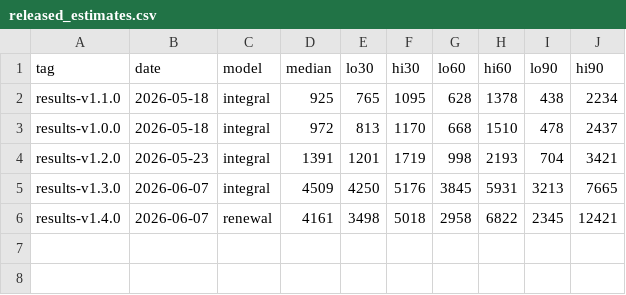
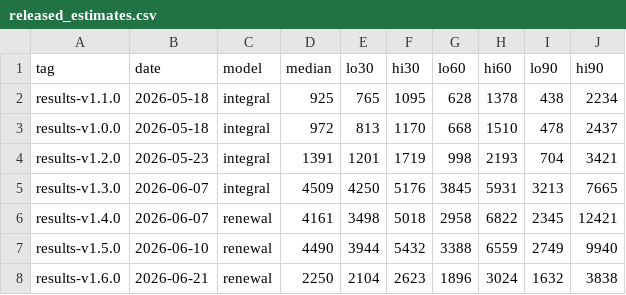
Before and after one commit to epiforecasts/BVDOutbreakSize, a CSV file: data/released_estimates.csv, drawn as a sheet; the diff names each change by its address in the sheet, - before the commit and + after, or states it on an @@ line.

Commit message:
fix(report): refresh released-estimate overlay to v1.6.0; auto-refresh in CI
Update data/released_estimates.csv to include v1.5.0 and v1.6.0 (the
overlay was stale at v1.4.0), and add a best-effort docs-CI step that
re-pulls the latest results-v* releases before each deploy so the figure
stays current. Also drop two redundant report sentences (a figure
restatement and a duplicated bed-validation caveat).

```diff
--- a/data/released_estimates.csv
+++ b/data/released_estimates.csv
+row 7: results-v1.5.0 | 2026-06-10 | renewal | 4490 | 3944 | 5432 | 3388 | 6559 | 2749 | 9940
+row 8: results-v1.6.0 | 2026-06-21 | renewal | 2250 | 2104 | 2623 | 1896 | 3024 | 1632 | 3838
```
Also changed, not shown: 2 other files.
